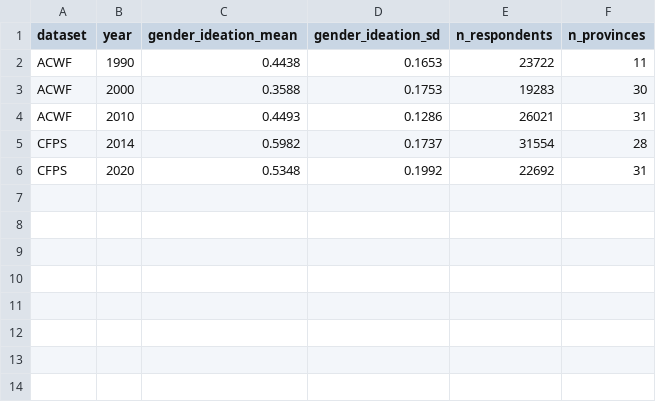
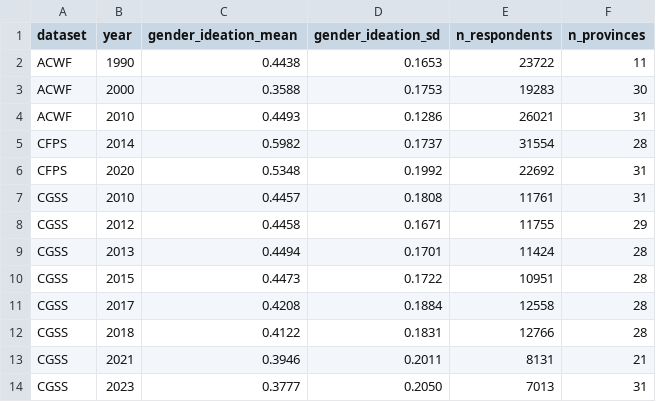
Before and after one commit to houx15/gender-occup-segregation, a CSV file: data/surveys/processed/gender_ideation_by_year.csv, drawn as a sheet; the diff names each change by its address in the sheet, - before the commit and + after, or states it on an @@ line.

```diff
--- a/data/surveys/processed/gender_ideation_by_year.csv
+++ b/data/surveys/processed/gender_ideation_by_year.csv
+row 7: CGSS | 2010 | 0.4457 | 0.1808 | 11761 | 31
+row 8: CGSS | 2012 | 0.4458 | 0.1671 | 11755 | 29
+row 9: CGSS | 2013 | 0.4494 | 0.1701 | 11424 | 28
+row 10: CGSS | 2015 | 0.4473 | 0.1722 | 10951 | 28
+row 11: CGSS | 2017 | 0.4208 | 0.1884 | 12558 | 28
+row 12: CGSS | 2018 | 0.4122 | 0.1831 | 12766 | 28
+row 13: CGSS | 2021 | 0.3946 | 0.2011 | 8131 | 21
+row 14: CGSS | 2023 | 0.3777 | 0.2050 | 7013 | 31
```
Also changed, not shown: data/surveys/processed/gender_ideation_by_province_year.csv, 3 other files.
